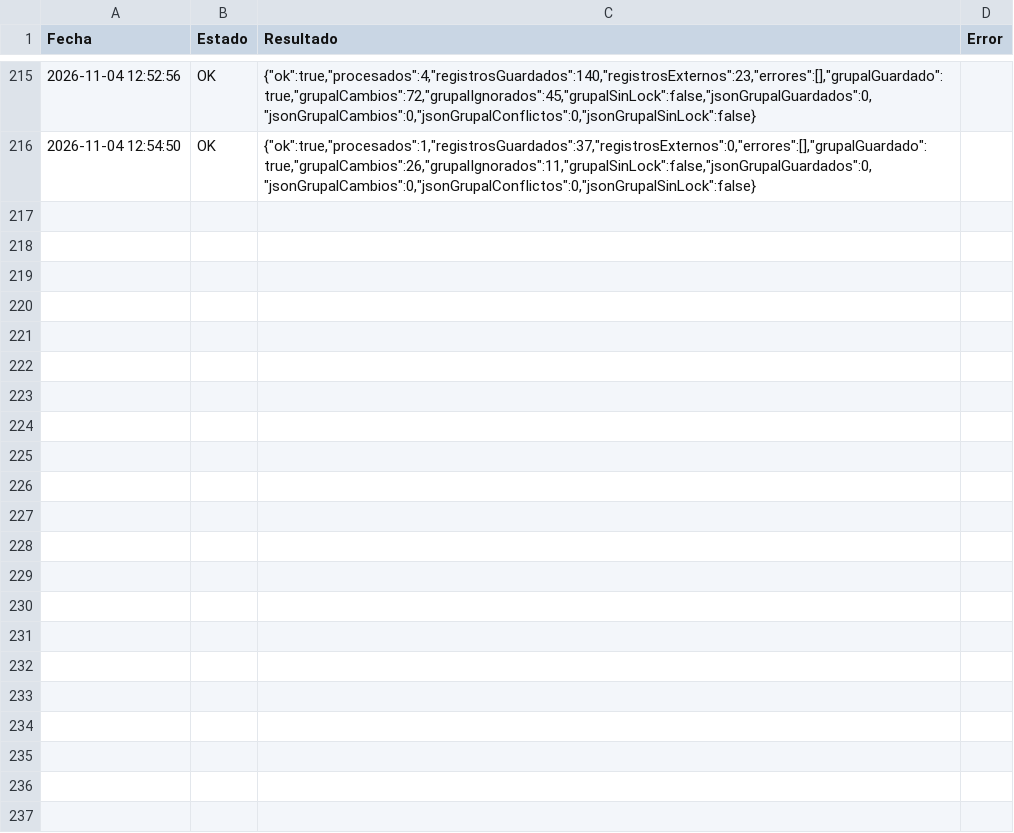
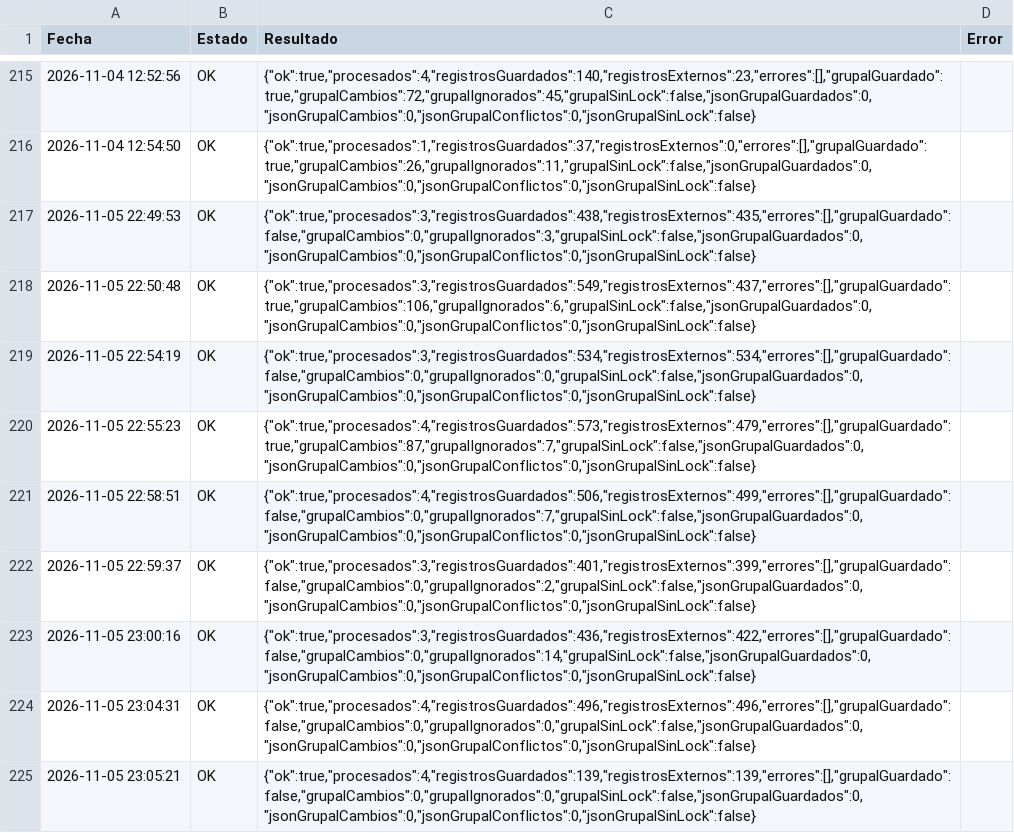
Before and after one commit to GrupoTerna/Backend, a CSV file: Datos descargados/CSV/Tampermonkey/Log_Tampermonkey_HistorialGuerra.csv, drawn as a sheet; only a part is shown, gaps mark what is left out.

Commit message:
Datos descargados: copia automática desde Drive - 06/11/2026 05:16:45 (Lima) - 6 archivos

```diff
--- a/Datos descargados/CSV/Tampermonkey/Log_Tampermonkey_HistorialGuerra.csv
+++ b/Datos descargados/CSV/Tampermonkey/Log_Tampermonkey_HistorialGuerra.csv
@@ -216 +216,10 @@ Fecha,Estado,Resultado,Error
 2026-11-04 12:54:50,OK,"{""ok"":true,""procesados"":1,""registrosGuardados"":37,""registrosExternos"":0,""errores"":[],""grupalGuardado"":true,""grupalCambios"":26,""grupalIgnorados"":11,""grupalSinLock"":false,""jsonGrupalGuardados"":0,""jsonGrupalCambios"":0,""jsonGrupalConflictos"":0,""jsonGrupalSinLock"":false}",
+2026-11-05 22:49:53,OK,"{""ok"":true,""procesados"":3,""registrosGuardados"":438,""registrosExternos"":435,""errores"":[],""grupalGuardado"":false,""grupalCambios"":0,""grupalIgnorados"":3,""grupalSinLock"":false,""jsonGrupalGuardados"":0,""jsonGrupalCambios"":0,""jsonGrupalConflictos"":0,""jsonGrupalSinLock"":false}",
+2026-11-05 22:50:48,OK,"{""ok"":true,""procesados"":3,""registrosGuardados"":549,""registrosExternos"":437,""errores"":[],""grupalGuardado"":true,""grupalCambios"":106,""grupalIgnorados"":6,""grupalSinLock"":false,""jsonGrupalGuardados"":0,""jsonGrupalCambios"":0,""jsonGrupalConflictos"":0,""jsonGrupalSinLock"":false}",
+2026-11-05 22:54:19,OK,"{""ok"":true,""procesados"":3,""registrosGuardados"":534,""registrosExternos"":534,""errores"":[],""grupalGuardado"":false,""grupalCambios"":0,""grupalIgnorados"":0,""grupalSinLock"":false,""jsonGrupalGuardados"":0,""jsonGrupalCambios"":0,""jsonGrupalConflictos"":0,""jsonGrupalSinLock"":false}",
+2026-11-05 22:55:23,OK,"{""ok"":true,""procesados"":4,""registrosGuardados"":573,""registrosExternos"":479,""errores"":[],""grupalGuardado"":true,""grupalCambios"":87,""grupalIgnorados"":7,""grupalSinLock"":false,""jsonGrupalGuardados"":0,""jsonGrupalCambios"":0,""jsonGrupalConflictos"":0,""jsonGrupalSinLock"":false}",
+2026-11-05 22:58:51,OK,"{""ok"":true,""procesados"":4,""registrosGuardados"":506,""registrosExternos"":499,""errores"":[],""grupalGuardado"":false,""grupalCambios"":0,""grupalIgnorados"":7,""grupalSinLock"":false,""jsonGrupalGuardados"":0,""jsonGrupalCambios"":0,""jsonGrupalConflictos"":0,""jsonGrupalSinLock"":false}",
+2026-11-05 22:59:37,OK,"{""ok"":true,""procesados"":3,""registrosGuardados"":401,""registrosExternos"":399,""errores"":[],""grupalGuardado"":false,""grupalCambios"":0,""grupalIgnorados"":2,""grupalSinLock"":false,""jsonGrupalGuardados"":0,""jsonGrupalCambios"":0,""jsonGrupalConflictos"":0,""jsonGrupalSinLock"":false}",
+2026-11-05 23:00:16,OK,"{""ok"":true,""procesados"":3,""registrosGuardados"":436,""registrosExternos"":422,""errores"":[],""grupalGuardado"":false,""grupalCambios"":0,""grupalIgnorados"":14,""grupalSinLock"":false,""jsonGrupalGuardados"":0,""jsonGrupalCambios"":0,""jsonGrupalConflictos"":0,""jsonGrupalSinLock"":false}",
+2026-11-05 23:04:31,OK,"{""ok"":true,""procesados"":4,""registrosGuardados"":496,""registrosExternos"":496,""errores"":[],""grupalGuardado"":false,""grupalCambios"":0,""grupalIgnorados"":0,""grupalSinLock"":false,""jsonGrupalGuardados"":0,""jsonGrupalCambios"":0,""jsonGrupalConflictos"":0,""jsonGrupalSinLock"":false}",
+2026-11-05 23:05:21,OK,"{""ok"":true,""procesados"":4,""registrosGuardados"":139,""registrosExternos"":139,""errores"":[],""grupalGuardado"":false,""grupalCambios"":0,""grupalIgnorados"":0,""grupalSinLock"":false,""jsonGrupalGuardados"":0,""jsonGrupalCambios"":0,""jsonGrupalConflictos"":0,""jsonGrupalSinLock"":false}",
```
Also changed, not shown: Datos descargados/CSV/Tampermonkey/HistorialGuerra_Grupal.csv, Datos descargados/CSV/Tampermonkey/Log_Tampermonkey_ImportarNuevos.csv, 3 other files.
